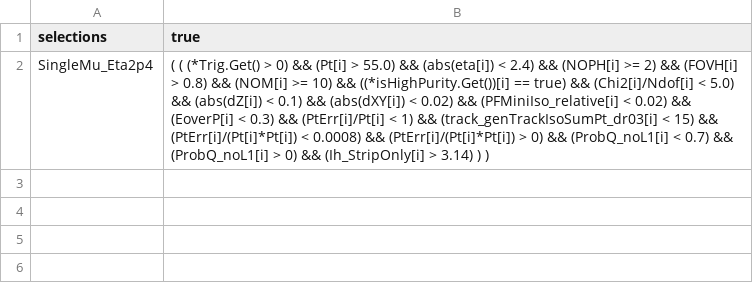
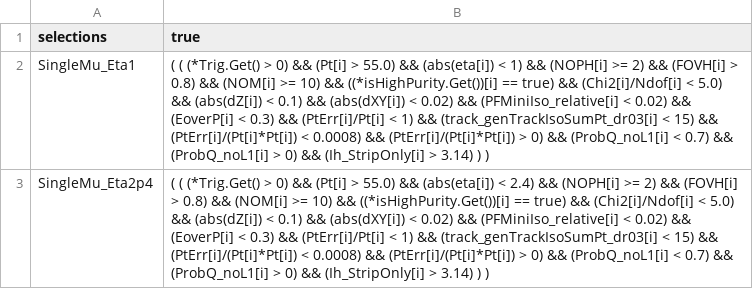
Before and after one commit to glcln/TupleAnalysis, a CSV file: cfg/HSCPpreSelections.csv, drawn as a sheet; the diff names each change by its address in the sheet, - before the commit and + after, or states it on an @@ line.

```diff
--- a/cfg/HSCPpreSelections.csv
+++ b/cfg/HSCPpreSelections.csv
+row 2: SingleMu_Eta1 | ( ( (*Trig.Get() > 0) && (Pt[i] > 55.0) && (abs(eta[i]) < 1) && (NOPH[i] >= 2) && (FOVH[i] > 0.8) && (NOM[i] >= 10) && ((*isHighPurity.Get())[i] == true) && (Chi2[i]/Ndof[i] < 5.0) && (abs(dZ[i]) < 0.1) && (abs(dXY[i]) < 0.02) && (PFMiniIso_relative[i] < 0.02) && (EoverP[i] < 0.3) && (PtErr[i]/Pt[i] < 1) && (track_genTrackIsoSumPt_dr03[i] < 15) && (PtErr[i]/(Pt[i]*Pt[i]) < 0.0008) && (PtErr[i]/(Pt[i]*Pt[i]) > 0) && (ProbQ_noL1[i] < 0.7) && (ProbQ_noL1[i] > 0) && (Ih_StripOnly[i] > 3.14) ) )
```
Also changed, not shown: 36 other files.
